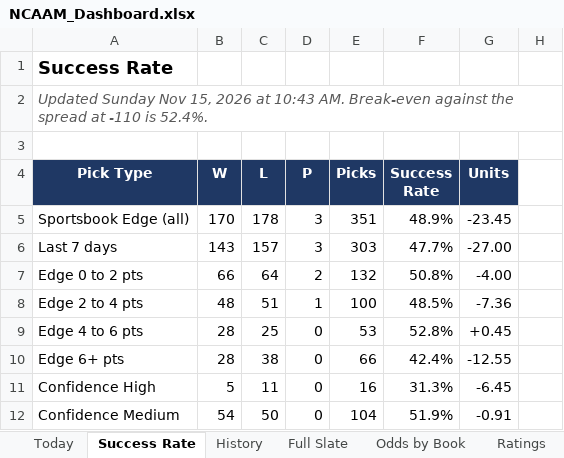
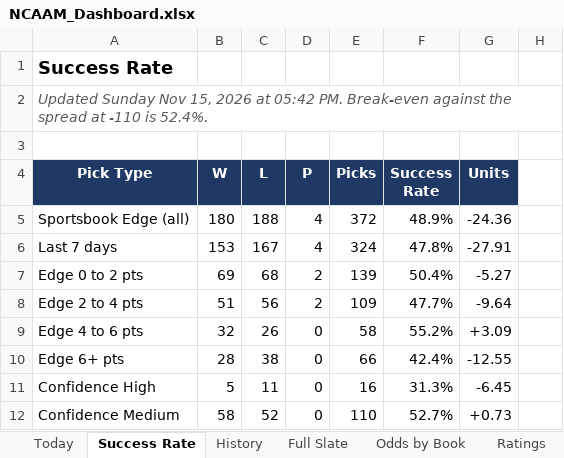
Before and after one commit to coltenmorris/ncaam-model, an Excel workbook: docs/NCAAM_Dashboard.xlsx, sheet Success Rate, drawn as a sheet; only a part is shown; values as stored, in another font and other column widths than the file's, no borders; charts and pictures not drawn; the diff covers the shown part only; the diff names each change by its address in the sheet, - before the commit and + after, or states it on an @@ line.

```diff
--- a/docs/NCAAM_Dashboard.xlsx (sheet Success Rate)
+++ b/docs/NCAAM_Dashboard.xlsx (sheet Success Rate)
-A2 (Pick Type): …2026 at 10:43 AM. Break-even against…
+A2 (Pick Type): …2026 at 05:42 PM. Break-even against…
-B5 (W): 170
+B5 (W): 180
-C5 (L): 178
+C5 (L): 188
-D5:D6 (P): 3
+D5:D6 (P): 4
-E5 (Picks): 351
+E5 (Picks): 372
-G5 (Units): -23.45
+G5 (Units): -24.36
-B6 (W): 143
+B6 (W): 153
-C6 (L): 157
+C6 (L): 167
-E6 (Picks): 303
+E6 (Picks): 324
-F6 (Success Rate): 47.7%
+F6 (Success Rate): 47.8%
-G6 (Units): -27.00
+G6 (Units): -27.91
-B7 (W): 66
+B7 (W): 69
-C7 (L): 64
+C7 (L): 68
-E7 (Picks): 132
+E7 (Picks): 139
-F7 (Success Rate): 50.8%
+F7 (Success Rate): 50.4%
-G7 (Units): -4.00
+G7 (Units): -5.27
-B8 (W): 48
+B8 (W): 51
-C8 (L): 51
+C8 (L): 56
-D8 (P): 1
+D8 (P): 2
-E8 (Picks): 100
+E8 (Picks): 109
-F8 (Success Rate): 48.5%
+F8 (Success Rate): 47.7%
-G8 (Units): -7.36
+G8 (Units): -9.64
-B9 (W): 28
+B9 (W): 32
-C9 (L): 25
+C9 (L): 26
-E9 (Picks): 53
+E9 (Picks): 58
-F9 (Success Rate): 52.8%
+F9 (Success Rate): 55.2%
-G9 (Units): +0.45
+G9 (Units): +3.09
-B12 (W): 54
+B12 (W): 58
-C12 (L): 50
+C12 (L): 52
-E12 (Picks): 104
+E12 (Picks): 110
-F12 (Success Rate): 51.9%
+F12 (Success Rate): 52.7%
-G12 (Units): -0.91
+G12 (Units): +0.73
```
Also changed, not shown: 1 added row and 32 edited cells elsewhere in this sheet, sheet Ratings, sheet Full Slate, sheet History, sheet Today, sheet Odds by Book, sheet Run Log, charts or pictures, 8 other files.
